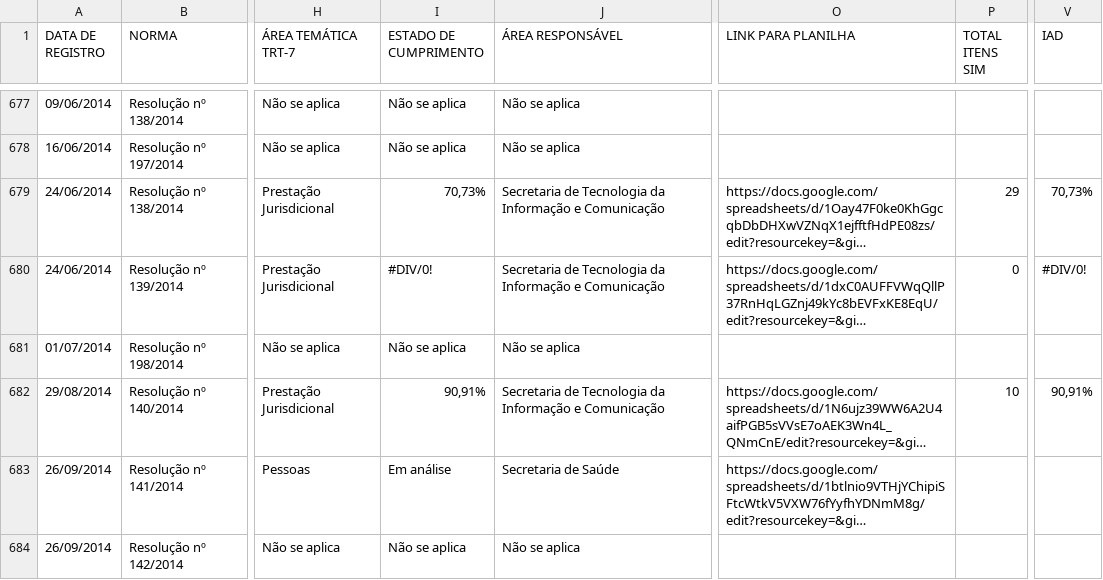
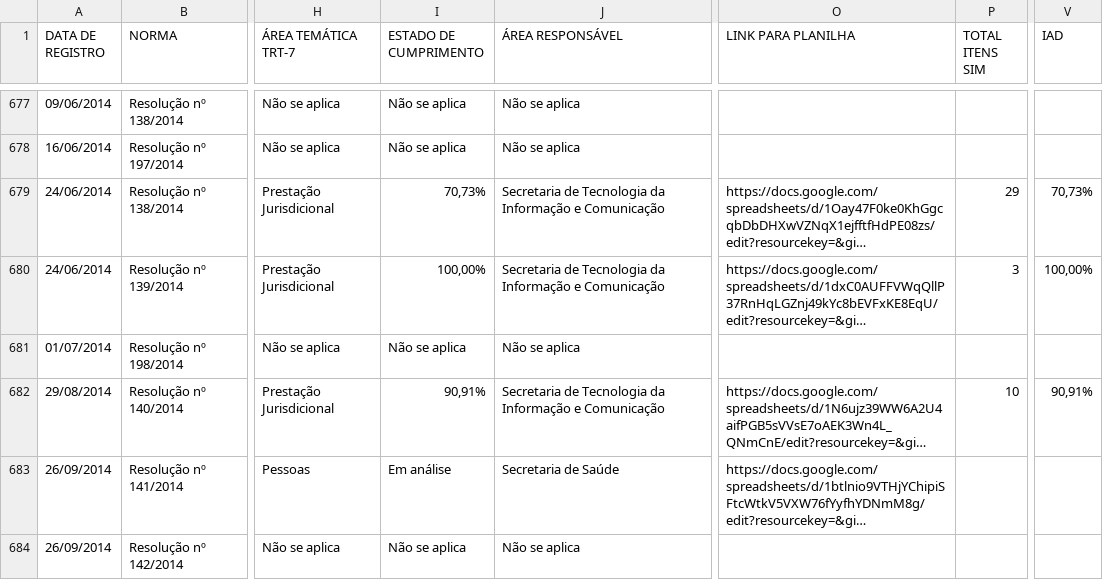
Before and after one commit to enioacl/conformidade, a CSV file: Dados.csv, drawn as a sheet; only a part is shown, gaps mark what is left out; long unchanged cells end in …; the diff names each change by its address in the sheet, - before the commit and + after, or states it on an @@ line.

```diff
--- a/Dados.csv
+++ b/Dados.csv
-I680 (ESTADO DE CUMPRIMENTO): #DIV/0!
+I680 (ESTADO DE CUMPRIMENTO): 100,00%
-P680 (TOTAL ITENS SIM): 0
+P680 (TOTAL ITENS SIM): 3
-V680 (IAD): #DIV/0!
+V680 (IAD): 100,00%
```
